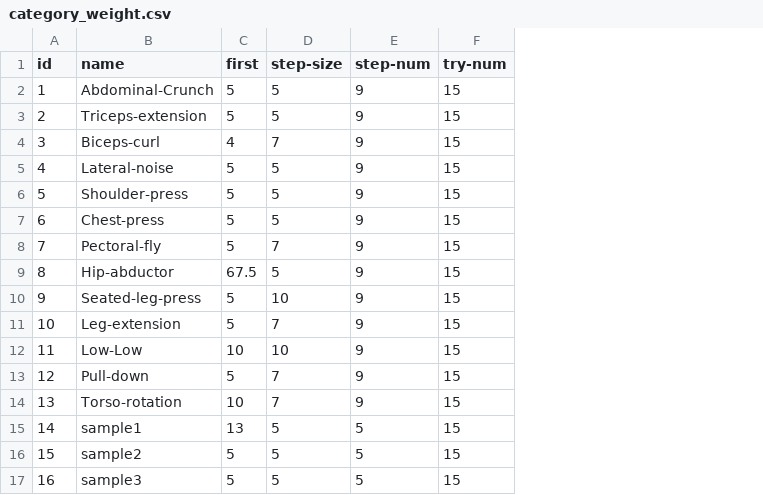
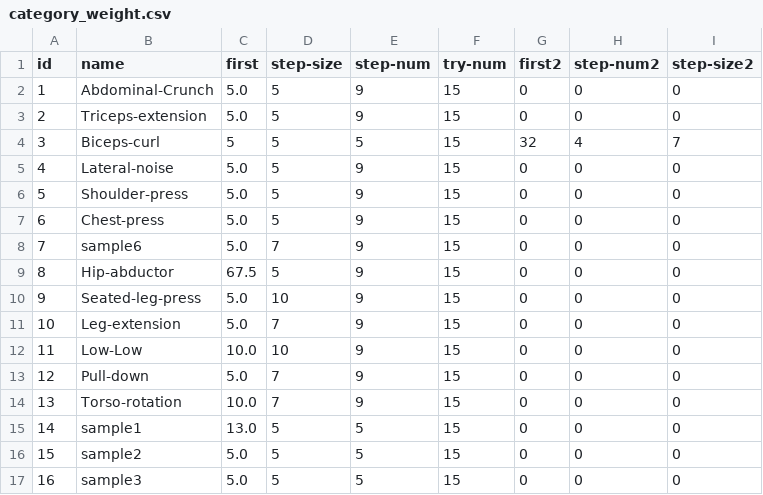
Before and after one commit to HamaruKi0303/flask-black-dashboard, a CSV file: apps/static/assets/data/category_weight.csv, drawn as a sheet; the diff names each change by its address in the sheet, - before the commit and + after, or states it on an @@ line.

Commit message:
2 step weight kg #10

```diff
--- a/apps/static/assets/data/category_weight.csv
+++ b/apps/static/assets/data/category_weight.csv
+column G (first2), rows 2-17: 0 | 0 | 32 | 0 | 0 | 0 | 0 | 0 | 0 | 0 | 0 | 0 | 0 | 0 | 0 | 0
+column H (step-num2), rows 2-17: 0 | 0 | 4 | 0 | 0 | 0 | 0 | 0 | 0 | 0 | 0 | 0 | 0 | 0 | 0 | 0
+column I (step-size2), rows 2-17: 0 | 0 | 7 | 0 | 0 | 0 | 0 | 0 | 0 | 0 | 0 | 0 | 0 | 0 | 0 | 0
-C2:C3 (first): 5
+C2:C3 (first): 5.0
-C4 (first): 4
+C4 (first): 5
-D4 (step-size): 7
+D4 (step-size): 5
-E4 (step-num): 9
+E4 (step-num): 5
-C5:C8 (first): 5
+C5:C8 (first): 5.0
-B8 (name): Pectoral-fly
+B8 (name): sample6
-C10:C11 (first): 5
+C10:C11 (first): 5.0
-C12 (first): 10
+C12 (first): 10.0
-C13 (first): 5
+C13 (first): 5.0
-C14 (first): 10
+C14 (first): 10.0
-C15 (first): 13
+C15 (first): 13.0
-C16:C17 (first): 5
+C16:C17 (first): 5.0
```
Also changed, not shown: 3 other files.
